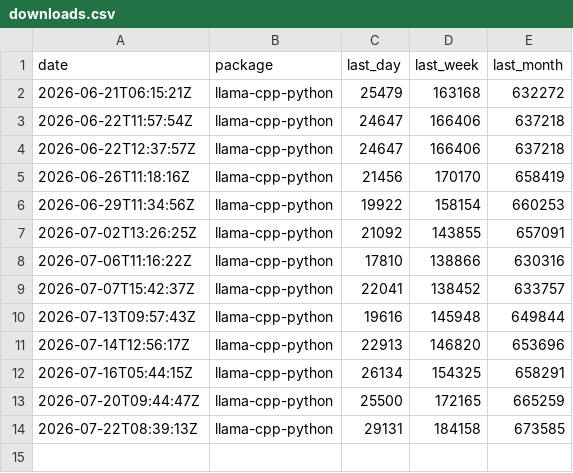
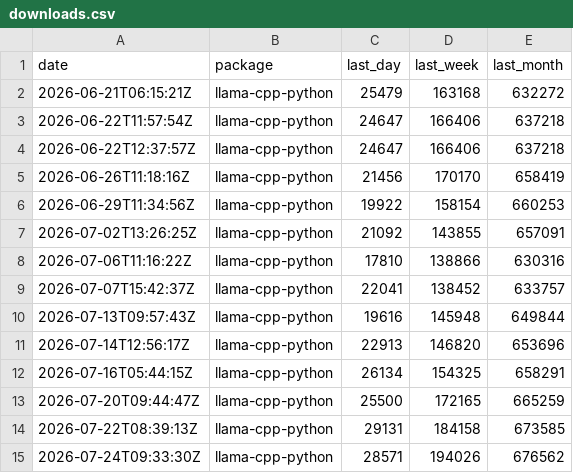
Before and after one commit to xadupre/xadupre.github.io, a CSV file: cache_data/llama-cpp-python/downloads.csv, drawn as a sheet; the diff names each change by its address in the sheet, - before the commit and + after, or states it on an @@ line.

```diff
--- a/cache_data/llama-cpp-python/downloads.csv
+++ b/cache_data/llama-cpp-python/downloads.csv
+row 15: 2026-07-24T09:33:30Z | llama-cpp-python | 28571 | 194026 | 676562
```
Also changed, not shown: cache_data/gguf/downloads.csv, cache_data/lightgbm/downloads.csv, 2 other files.
